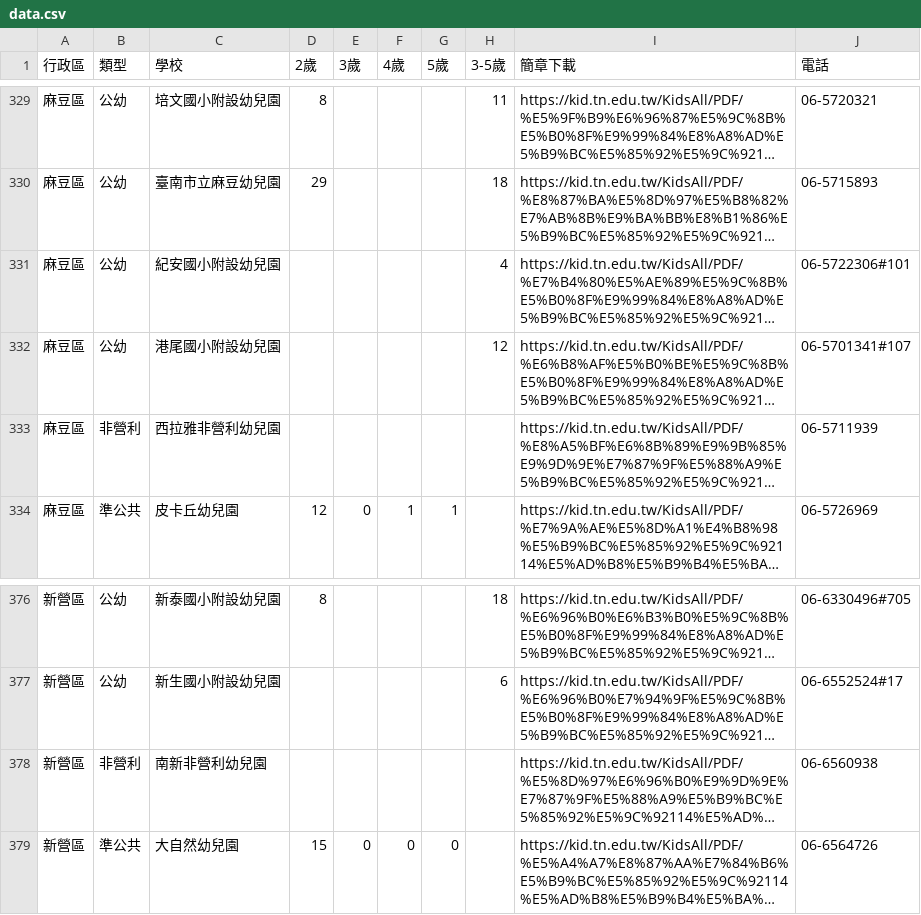
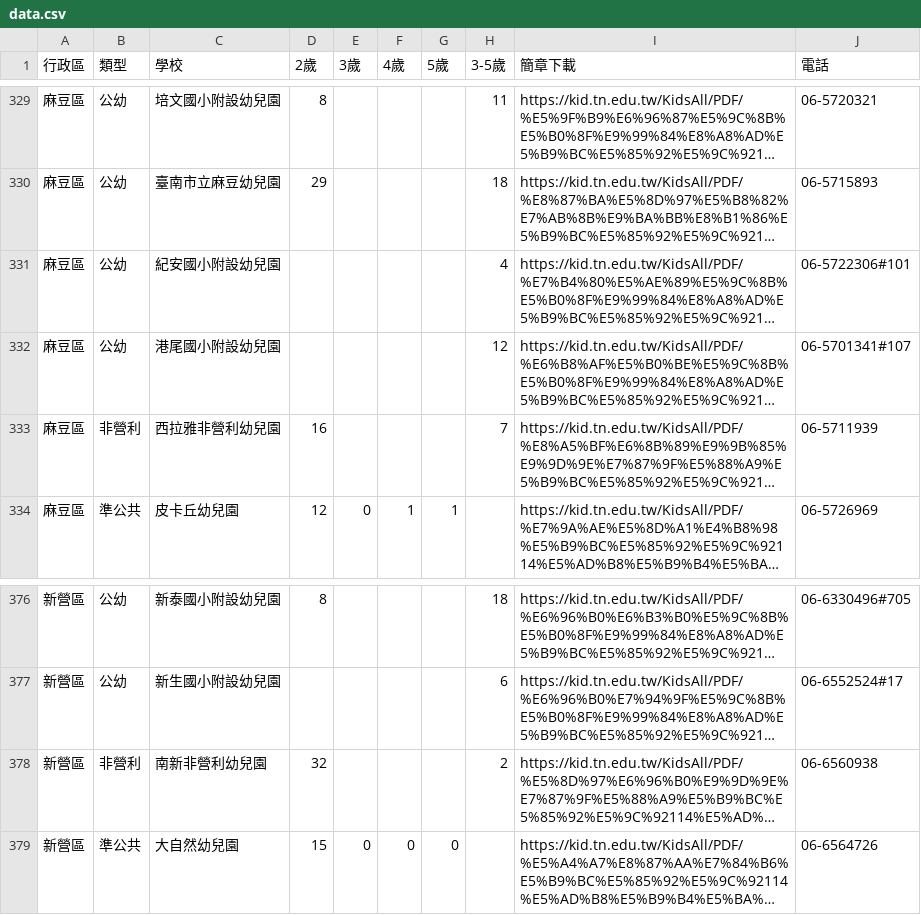
Before and after one commit to kiang/kid.tn.edu.tw, a CSV file: data/2025/data.csv, drawn as a sheet; only a part is shown, gaps mark what is left out; long unchanged cells end in …; the diff covers the shown part only; the diff names each change by its address in the sheet, - before the commit and + after, or states it on an @@ line.

```diff
--- a/data/2025/data.csv
+++ b/data/2025/data.csv
-D333 (2歲): (empty)
+D333 (2歲): 16
-H333 (3-5歲): (empty)
+H333 (3-5歲): 7
-D378 (2歲): (empty)
+D378 (2歲): 32
-H378 (3-5歲): (empty)
+H378 (3-5歲): 2
```
Also changed, not shown: 16 edited cells elsewhere in this file, 1 other file.
